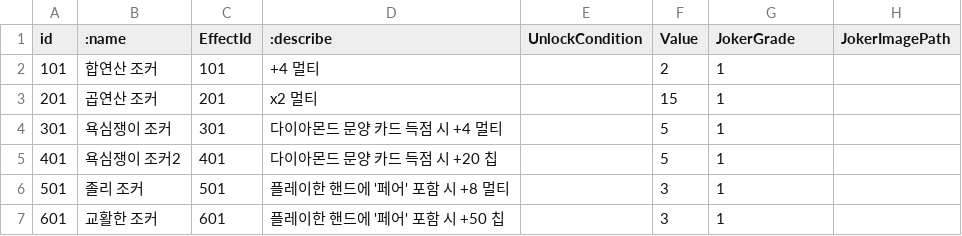
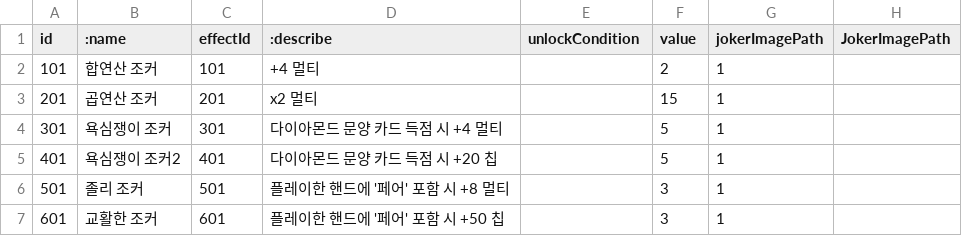
Before and after one commit to j-choi-dev/bhp1999_proto, a CSV file: Assets/CoreAssets/Submodules/Resource_Proto_Only/Tables/Joker.csv, drawn as a sheet; only a part is shown.

```diff
--- a/Assets/CoreAssets/Submodules/Resource_Proto_Only/Tables/Joker.csv
+++ b/Assets/CoreAssets/Submodules/Resource_Proto_Only/Tables/Joker.csv
@@ -1,2 +1,2 @@
-id,:name,EffectId,:describe,UnlockCondition,Value,JokerGrade,JokerImagePath
+id,:name,effectId,:describe,unlockCondition,value,jokerImagePath,JokerImagePath
 101,합연산 조커,101,+4 멀티,,2,1,
```
Also changed, not shown: Assets/CoreAssets/Submodules/Resource_Proto_Only/Tables/CardEffect.csv, Assets/CoreAssets/Submodules/Resource_Proto_Only/Tables/CardUpgrade.csv, 23 other files.
